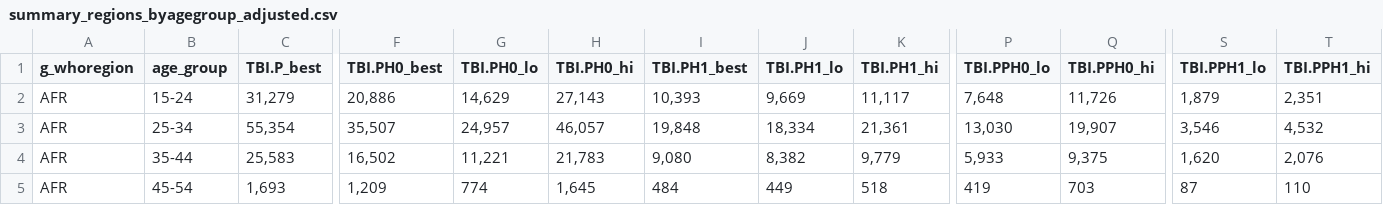
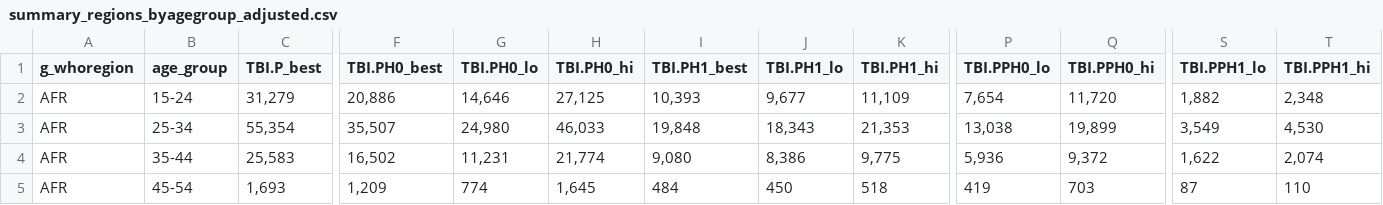
Before and after one commit to petedodd/pregtb, a CSV file: TBburden/outdata/summary_regions_byagegroup_adjusted.csv, drawn as a sheet; only a part is shown, gaps mark what is left out; the diff covers the shown part only; the diff names each change by its address in the sheet, - before the commit and + after, or states it on an @@ line.

```diff
--- a/TBburden/outdata/summary_regions_byagegroup_adjusted.csv
+++ b/TBburden/outdata/summary_regions_byagegroup_adjusted.csv
-G2 (TBI.PH0_lo): 14,629
+G2 (TBI.PH0_lo): 14,646
-H2 (TBI.PH0_hi): 27,143
+H2 (TBI.PH0_hi): 27,125
-J2 (TBI.PH1_lo): 9,669
+J2 (TBI.PH1_lo): 9,677
-K2 (TBI.PH1_hi): 11,117
+K2 (TBI.PH1_hi): 11,109
-P2 (TBI.PPH0_lo): 7,648
+P2 (TBI.PPH0_lo): 7,654
-Q2 (TBI.PPH0_hi): 11,726
+Q2 (TBI.PPH0_hi): 11,720
-S2 (TBI.PPH1_lo): 1,879
+S2 (TBI.PPH1_lo): 1,882
-T2 (TBI.PPH1_hi): 2,351
+T2 (TBI.PPH1_hi): 2,348
-G3 (TBI.PH0_lo): 24,957
+G3 (TBI.PH0_lo): 24,980
-H3 (TBI.PH0_hi): 46,057
+H3 (TBI.PH0_hi): 46,033
-J3 (TBI.PH1_lo): 18,334
+J3 (TBI.PH1_lo): 18,343
-K3 (TBI.PH1_hi): 21,361
+K3 (TBI.PH1_hi): 21,353
-P3 (TBI.PPH0_lo): 13,030
+P3 (TBI.PPH0_lo): 13,038
-Q3 (TBI.PPH0_hi): 19,907
+Q3 (TBI.PPH0_hi): 19,899
-S3 (TBI.PPH1_lo): 3,546
+S3 (TBI.PPH1_lo): 3,549
-T3 (TBI.PPH1_hi): 4,532
+T3 (TBI.PPH1_hi): 4,530
-G4 (TBI.PH0_lo): 11,221
+G4 (TBI.PH0_lo): 11,231
-H4 (TBI.PH0_hi): 21,783
+H4 (TBI.PH0_hi): 21,774
-J4 (TBI.PH1_lo): 8,382
+J4 (TBI.PH1_lo): 8,386
-K4 (TBI.PH1_hi): 9,779
+K4 (TBI.PH1_hi): 9,775
-P4 (TBI.PPH0_lo): 5,933
+P4 (TBI.PPH0_lo): 5,936
-Q4 (TBI.PPH0_hi): 9,375
+Q4 (TBI.PPH0_hi): 9,372
-S4 (TBI.PPH1_lo): 1,620
+S4 (TBI.PPH1_lo): 1,622
-T4 (TBI.PPH1_hi): 2,076
+T4 (TBI.PPH1_hi): 2,074
-J5 (TBI.PH1_lo): 449
+J5 (TBI.PH1_lo): 450
```
Also changed, not shown: 87 edited cells elsewhere in this file, TBburden/outdata/summary_hbc_2022.csv, TBburden/outdata/summary_regions_byagegroup_2022.csv, 1 other file.
